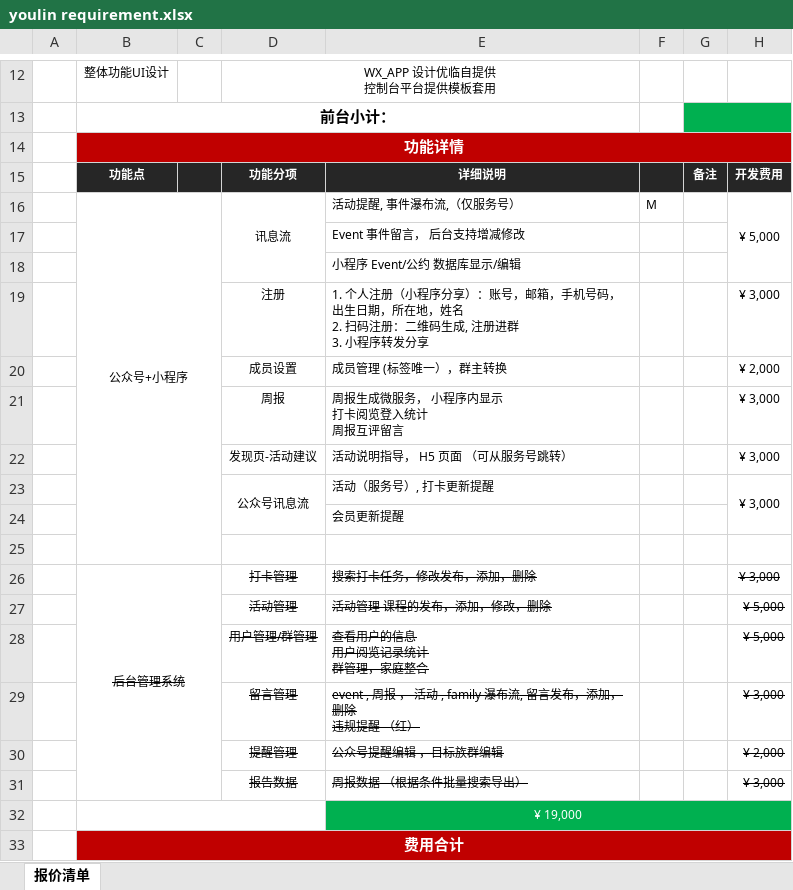
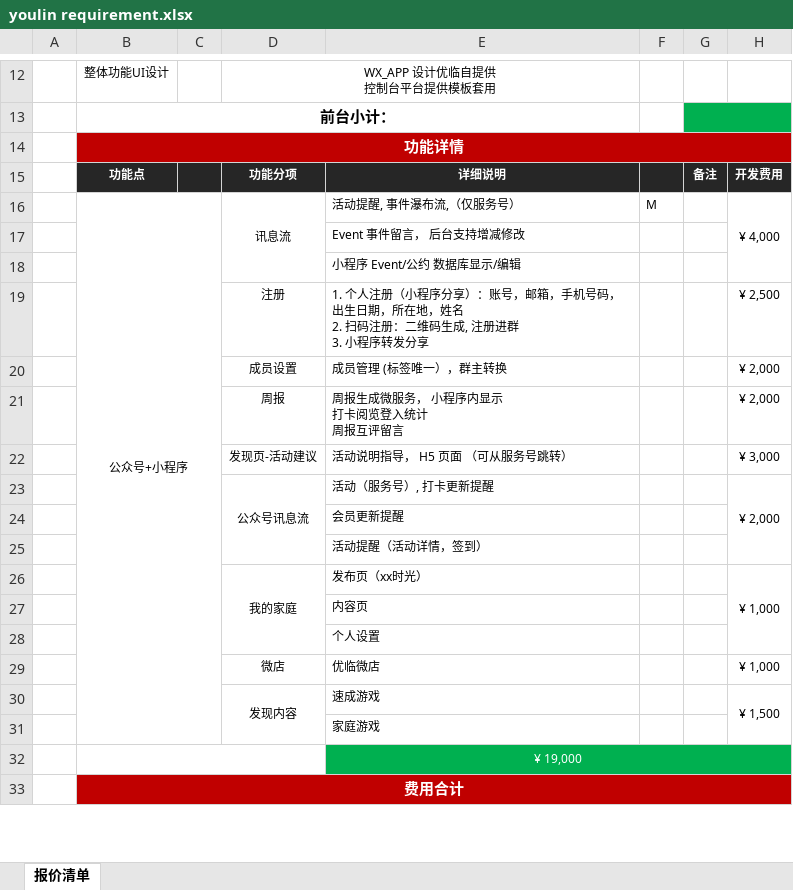
Before and after one commit to jameshung2015/youlin, an Excel workbook: youlin requirement.xlsx, sheet 报价清单, drawn as a sheet; only a part is shown, gaps mark what is left out; values as stored, in another font and other column widths than the file's, no borders; conditional formats not drawn; removed rows and columns are numbered as before the commit, all else as after; ↵ is a line break in a cell; the diff names each change by its address in the sheet, - before the commit and + after, or states it on an @@ line.

```diff
--- a/youlin requirement.xlsx (sheet 报价清单)
+++ b/youlin requirement.xlsx (sheet 报价清单)
-H16: ¥ 5,000
+H16: ¥ 4,000
-H19: ¥ 3,000
+H19: ¥ 2,500
-H21: ¥ 3,000
+H21: ¥ 2,000
-D23:D24 merged
+D23:D25 merged
-H23: ¥ 3,000
+H23: ¥ 2,000
-H23:H24 merged
+H23:H25 merged
-E25: (empty)
+E25: 活动提醒（活动详情，签到）
-row 26:  | 后台管理系统 |  | 打卡管理 | 搜索打卡任务，修改发布，添加，删除 |  |  | ¥ 3,000
-row 27:  |  |  | 活动管理 | 活动管理 课程的发布，添加，修改，删除 |  |  | ¥ 5,000
-row 28:  |  |  | 用户管理/群管理 | 查看用户的信息 ↵ 用户阅览记录统计 ↵ 群管理，家庭整合 |  |  | ¥ 5,000
-row 29:  |  |  | 留言管理 | event , 周报 ， 活动 , family 瀑布流, 留言发布，添加，删除 ↵ 违规提醒 （红） |  |  | ¥ 3,000
-row 30:  |  |  | 提醒管理 | 公众号提醒编辑 ，目标族群编辑 |  |  | ¥ 2,000
-row 31:  |  |  | 报告数据 | 周报数据 （根据条件批量搜索导出） |  |  | ¥ 3,000
+row 26:  |  |  | 我的家庭 | 发布页（xx时光） |  |  | ¥ 1,000
+row 27:  |  |  |  | 内容页
+row 28:  |  |  |  | 个人设置
+row 29:  |  |  | 微店 | 优临微店 |  |  | ¥ 1,000
+row 30:  |  |  | 发现内容 | 速成游戏 |  |  | ¥ 1,500
+row 31:  |  |  |  | 家庭游戏
```
Also changed, not shown: 1 other file.
